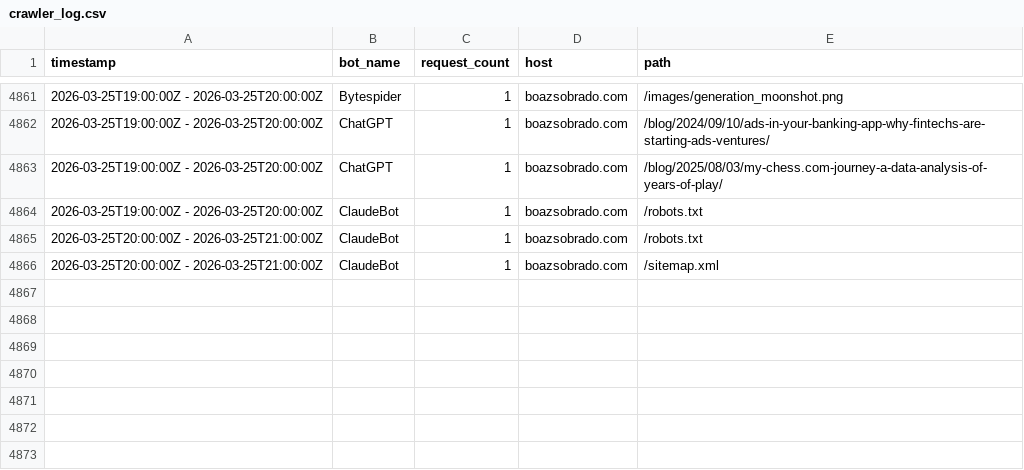
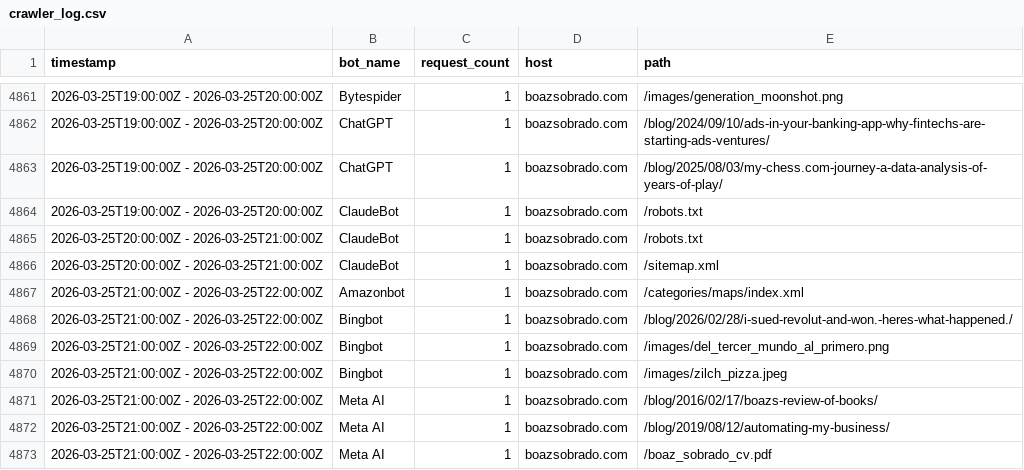
Before and after one commit to sobradob/sobradob.github.io, a CSV file: logs/crawler_log.csv, drawn as a sheet; only a part is shown, gaps mark what is left out.

```diff
--- a/logs/crawler_log.csv
+++ b/logs/crawler_log.csv
@@ -4866 +4866,8 @@ timestamp,bot_name,request_count,host,path
 2026-03-25T20:00:00Z - 2026-03-25T21:00:00Z,ClaudeBot,1,boazsobrado.com,/sitemap.xml
+2026-03-25T21:00:00Z - 2026-03-25T22:00:00Z,Amazonbot,1,boazsobrado.com,/categories/maps/index.xml
+2026-03-25T21:00:00Z - 2026-03-25T22:00:00Z,Bingbot,1,boazsobrado.com,/blog/2026/02/28/i-sued-revolut-and-won.-heres-what-happened./
+2026-03-25T21:00:00Z - 2026-03-25T22:00:00Z,Bingbot,1,boazsobrado.com,/images/del_tercer_mundo_al_primero.png
+2026-03-25T21:00:00Z - 2026-03-25T22:00:00Z,Bingbot,1,boazsobrado.com,/images/zilch_pizza.jpeg
+2026-03-25T21:00:00Z - 2026-03-25T22:00:00Z,Meta AI,1,boazsobrado.com,/blog/2016/02/17/boazs-review-of-books/
+2026-03-25T21:00:00Z - 2026-03-25T22:00:00Z,Meta AI,1,boazsobrado.com,/blog/2019/08/12/automating-my-business/
+2026-03-25T21:00:00Z - 2026-03-25T22:00:00Z,Meta AI,1,boazsobrado.com,/boaz_sobrado_cv.pdf
```
